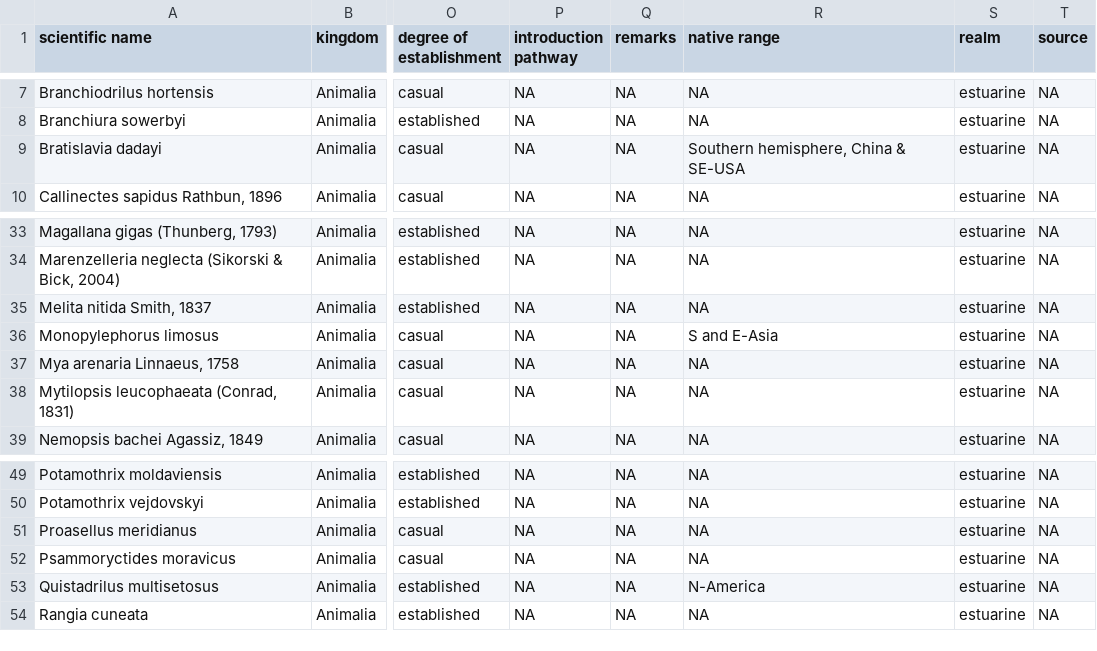
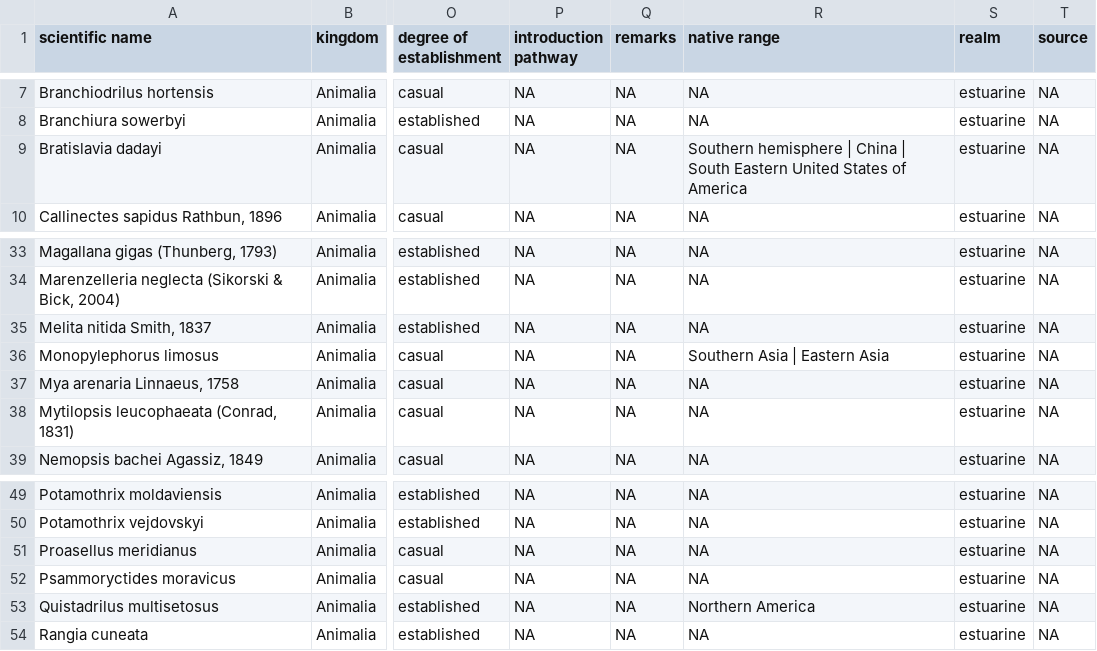
Before and after one commit to trias-project/alien-scheldt-checklist, a CSV file: data/raw/input_data.csv, drawn as a sheet; only a part is shown, gaps mark what is left out; the diff names each change by its address in the sheet, - before the commit and + after, or states it on an @@ line.

Commit message:
Clean native range information

```diff
--- a/data/raw/input_data.csv
+++ b/data/raw/input_data.csv
-R9 (native range): Southern hemisphere, China & SE-USA
+R9 (native range): Southern hemisphere | China | South Eastern United States of America
-R36 (native range): S and E-Asia
+R36 (native range): Southern Asia | Eastern Asia
-R53 (native range): N-America
+R53 (native range): Northern America
```
